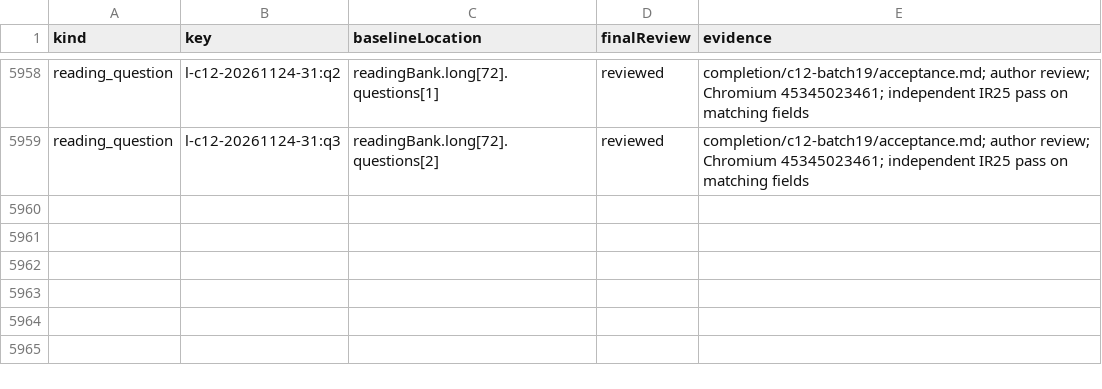
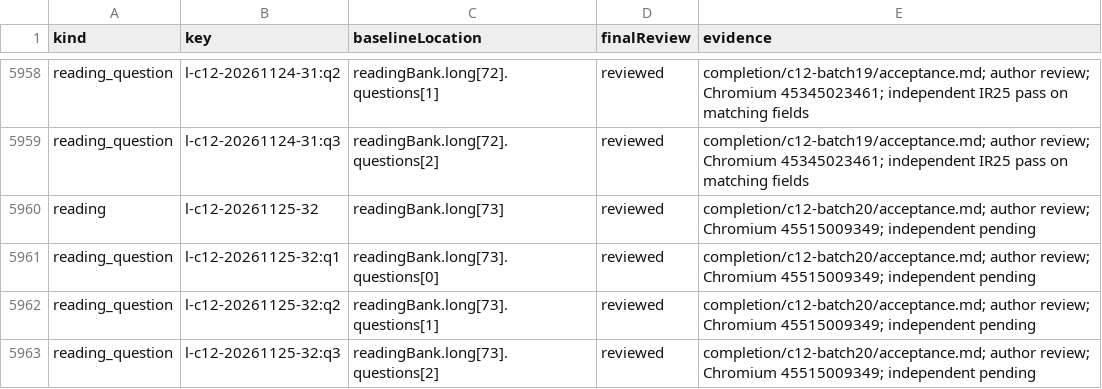
Before and after one commit to tereshchenkopavlo-gif/JLPT-N1, a CSV file: completion/review-register.csv, drawn as a sheet; only a part is shown, gaps mark what is left out.

```diff
--- a/completion/review-register.csv
+++ b/completion/review-register.csv
@@ -5959 +5959,5 @@ reading_question,l-c12-20261124-31:q2,readingBank.long[72].questions[1],reviewed
 reading_question,l-c12-20261124-31:q3,readingBank.long[72].questions[2],reviewed,completion/c12-batch19/acceptance.md; author review; Chromium 45345023461; independent IR25 pass on matching fields
+reading,l-c12-20261125-32,readingBank.long[73],reviewed,completion/c12-batch20/acceptance.md; author review; Chromium 45515009349; independent pending
+reading_question,l-c12-20261125-32:q1,readingBank.long[73].questions[0],reviewed,completion/c12-batch20/acceptance.md; author review; Chromium 45515009349; independent pending
+reading_question,l-c12-20261125-32:q2,readingBank.long[73].questions[1],reviewed,completion/c12-batch20/acceptance.md; author review; Chromium 45515009349; independent pending
+reading_question,l-c12-20261125-32:q3,readingBank.long[73].questions[2],reviewed,completion/c12-batch20/acceptance.md; author review; Chromium 45515009349; independent pending
```
Also changed, not shown: 10 other files.
